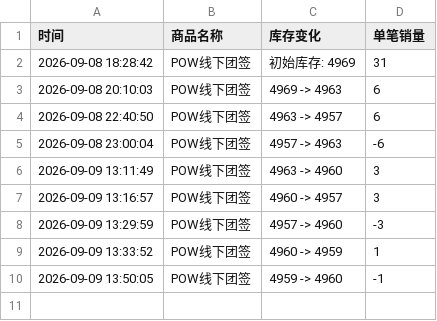
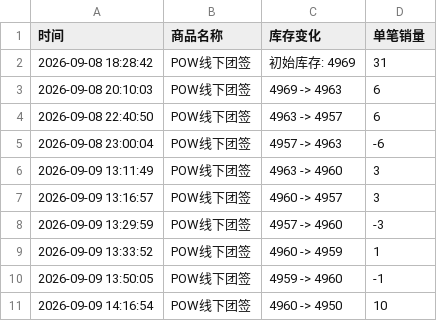
Before and after one commit to Juineii/pow_md0910, a CSV file: POW线下团签.csv, drawn as a sheet.

Commit message:
自动更新数据 2026-09-09 14:16:59

```diff
--- a/POW线下团签.csv
+++ b/POW线下团签.csv
@@ -10 +10,2 @@
 2026-09-09 13:50:05,POW线下团签,4959 -> 4960,-1
+2026-09-09 14:16:54,POW线下团签,4960 -> 4950,10
```
